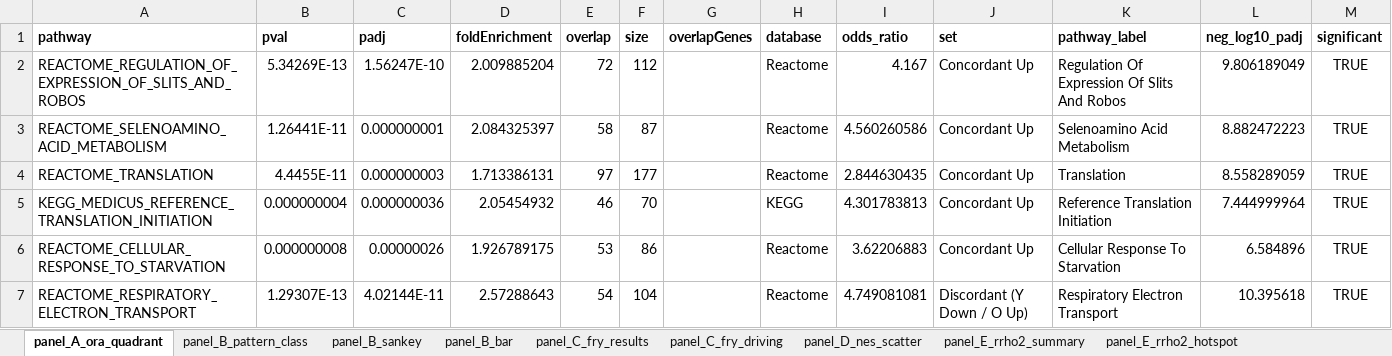
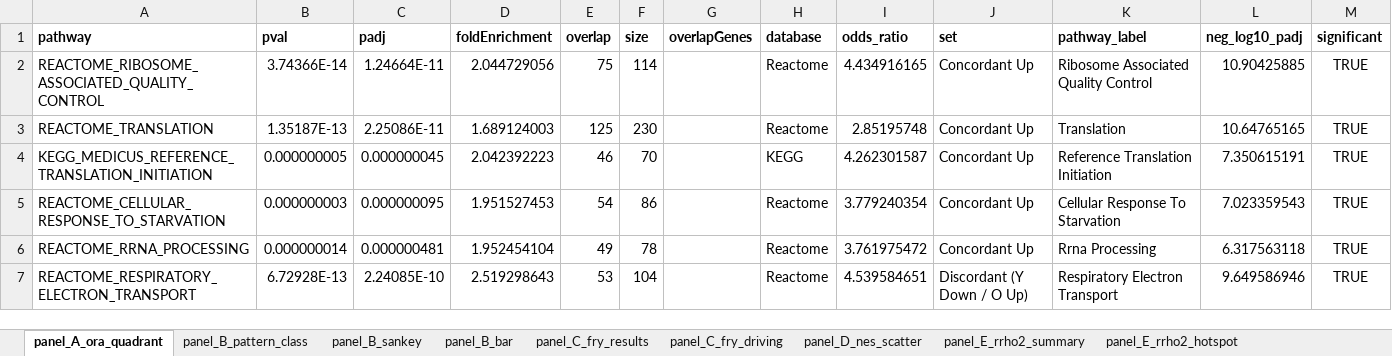
Before and after one commit to Dustyn-T-Lewis/YvO_2025, an Excel workbook: 04_Figures/F04/c_data/F04_supplementary.xlsx, sheet panel_A_ora_quadrant, drawn as a sheet; only a part is shown; values as stored, in another font and other column widths than the file's, no borders; removed rows and columns are numbered as before the commit, all else as after; the diff covers the shown part only; the diff names each change by its address in the sheet, - before the commit and + after, or states it on an @@ line.

Commit message:
Add setwd anchors, drop PMID from header, clean enrichment heatmap banners

```diff
--- a/04_Figures/F04/c_data/F04_supplementary.xlsx (sheet panel_A_ora_quadrant)
+++ b/04_Figures/F04/c_data/F04_supplementary.xlsx (sheet panel_A_ora_quadrant)
-row 2: REACTOME_REGULATION_OF_EXPRESSION_OF_SLITS_AND_ROBOS | 5.34269E-13 | 1.56247E-10 | 2.009885204 | 72 | 112 |  | Reactome | 4.167 | Concordant Up | Regulation Of Expression Of Slits And Robos | 9.806189049 | TRUE
-row 3: REACTOME_SELENOAMINO_ACID_METABOLISM | 1.26441E-11 | 0.000000001 | 2.084325397 | 58 | 87 |  | Reactome | 4.560260586 | Concordant Up | Selenoamino Acid Metabolism | 8.882472223 | TRUE
+row 2: REACTOME_RIBOSOME_ASSOCIATED_QUALITY_CONTROL | 3.74366E-14 | 1.24664E-11 | 2.044729056 | 75 | 114 |  | Reactome | 4.434916165 | Concordant Up | Ribosome Associated Quality Control | 10.90425885 | TRUE
-B3 (pval): 4.4455E-11
+B3 (pval): 1.35187E-13
-C3 (padj): 0.000000003
+C3 (padj): 2.25086E-11
-D3 (foldEnrichment): 1.713386131
+D3 (foldEnrichment): 1.689124003
-E3 (overlap): 97
+E3 (overlap): 125
-F3 (size): 177
+F3 (size): 230
-I3 (odds_ratio): 2.844630435
+I3 (odds_ratio): 2.85195748
-L3 (neg_log10_padj): 8.558289059
+L3 (neg_log10_padj): 10.64765165
-B4 (pval): 0.000000004
+B4 (pval): 0.000000005
-C4 (padj): 0.000000036
+C4 (padj): 0.000000045
-D4 (foldEnrichment): 2.05454932
+D4 (foldEnrichment): 2.042392223
-I4 (odds_ratio): 4.301783813
+I4 (odds_ratio): 4.262301587
-L4 (neg_log10_padj): 7.444999964
+L4 (neg_log10_padj): 7.350615191
-B5 (pval): 0.000000008
+B5 (pval): 0.000000003
-C5 (padj): 0.00000026
+C5 (padj): 0.000000095
-D5 (foldEnrichment): 1.926789175
+D5 (foldEnrichment): 1.951527453
-E5 (overlap): 53
+E5 (overlap): 54
-I5 (odds_ratio): 3.62206883
+I5 (odds_ratio): 3.779240354
-L5 (neg_log10_padj): 6.584896
+L5 (neg_log10_padj): 7.023359543
+row 6: REACTOME_RRNA_PROCESSING | 0.000000014 | 0.000000481 | 1.952454104 | 49 | 78 |  | Reactome | 3.761975472 | Concordant Up | Rrna Processing | 6.317563118 | TRUE
-B7 (pval): 1.29307E-13
+B7 (pval): 6.72928E-13
-C7 (padj): 4.02144E-11
+C7 (padj): 2.24085E-10
-D7 (foldEnrichment): 2.57288643
+D7 (foldEnrichment): 2.519298643
-E7 (overlap): 54
+E7 (overlap): 53
-I7 (odds_ratio): 4.749081081
+I7 (odds_ratio): 4.539584651
-L7 (neg_log10_padj): 10.395618
+L7 (neg_log10_padj): 9.649586946
```
Also changed, not shown: 3 added rows, 3 removed rows and 61 edited cells elsewhere in this sheet, sheet SUPP_enrichment_blunting, sheet panel_E_rrho2_ora_concord, sheet SUPP_rho_bootstrap, sheet panel_D_nes_scatter, sheet panel_E_rrho2_hotspot, sheet panel_B_pattern_class, 8 more sheets, 39 other files.
